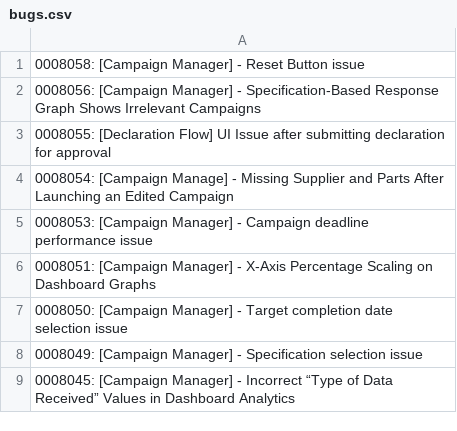
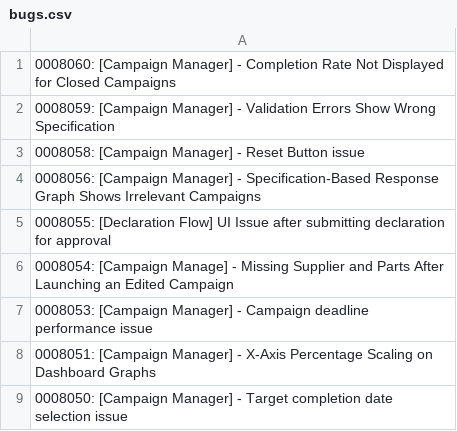
Before and after one commit to HZM-W/my-dashboard, a CSV file: 26A_Report/bugs.csv, drawn as a sheet; only a part is shown; the shorter side is filled out with more unchanged rows; the diff names each change by its address in the sheet, - before the commit and + after, or states it on an @@ line.

```diff
--- a/26A_Report/bugs.csv
+++ b/26A_Report/bugs.csv
+row 1: 0008060: [Campaign Manager] - Completion Rate Not Displayed for Closed Campaigns
+row 2: 0008059: [Campaign Manager] - Validation Errors Show Wrong Specification
```
Also changed, not shown: 26A_Report/master_bugs.csv, 1 other file.
